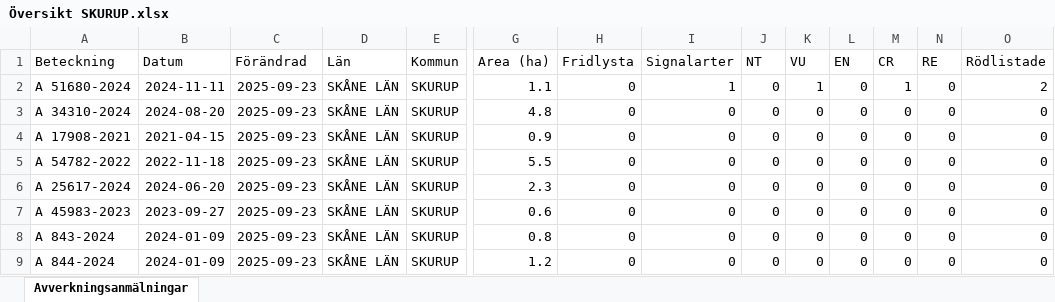
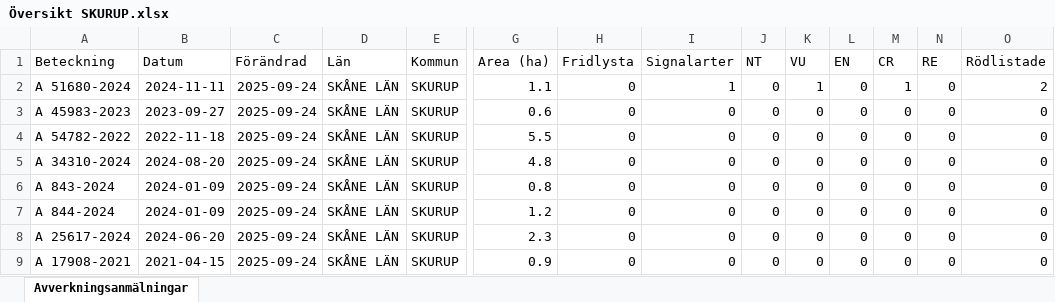
Before and after one commit to klasma/Logging_1264, an Excel workbook: Översikt SKURUP.xlsx, sheet Avverkningsanmälningar, drawn as a sheet; only a part is shown, gaps mark what is left out; values as stored, in another font and other column widths than the file's, no borders; removed rows and columns are numbered as before the commit, all else as after; rows hold the shown columns only; the diff names each change by its address in the sheet, - before the commit and + after, or states it on an @@ line.

```diff
--- a/Översikt SKURUP.xlsx (sheet Avverkningsanmälningar)
+++ b/Översikt SKURUP.xlsx (sheet Avverkningsanmälningar)
-C2:C3 (Förändrad): 2025-09-23
+C2:C3 (Förändrad): 2025-09-24
-A3 (Beteckning): A 34310-2024
+A3 (Beteckning): A 45983-2023
-B3 (Datum): 2024-08-20
+B3 (Datum): 2023-09-27
-G3 (Area (ha)): 4.8
+G3 (Area (ha)): 0.6
-row 4: A 17908-2021 | 2021-04-15 | 2025-09-23 | SKÅNE LÄN | SKURUP | 0.9 | 0 | 0 | 0 | 0 | 0 | 0 | 0 | 0
-C4:C5 (Förändrad): 2025-09-23
+C4:C5 (Förändrad): 2025-09-24
-A5 (Beteckning): A 25617-2024
+A5 (Beteckning): A 34310-2024
-B5 (Datum): 2024-06-20
+B5 (Datum): 2024-08-20
-G5 (Area (ha)): 2.3
+G5 (Area (ha)): 4.8
-row 7: A 45983-2023 | 2023-09-27 | 2025-09-23 | SKÅNE LÄN | SKURUP | 0.6 | 0 | 0 | 0 | 0 | 0 | 0 | 0 | 0
-C6:C7 (Förändrad): 2025-09-23
+C6:C7 (Förändrad): 2025-09-24
+row 8: A 25617-2024 | 2024-06-20 | 2025-09-24 | SKÅNE LÄN | SKURUP | 2.3 | 0 | 0 | 0 | 0 | 0 | 0 | 0 | 0
+row 9: A 17908-2021 | 2021-04-15 | 2025-09-24 | SKÅNE LÄN | SKURUP | 0.9 | 0 | 0 | 0 | 0 | 0 | 0 | 0 | 0
```
Also changed, not shown: artfynd/A 51680-2024 artfynd.xlsx, 5 other files.
